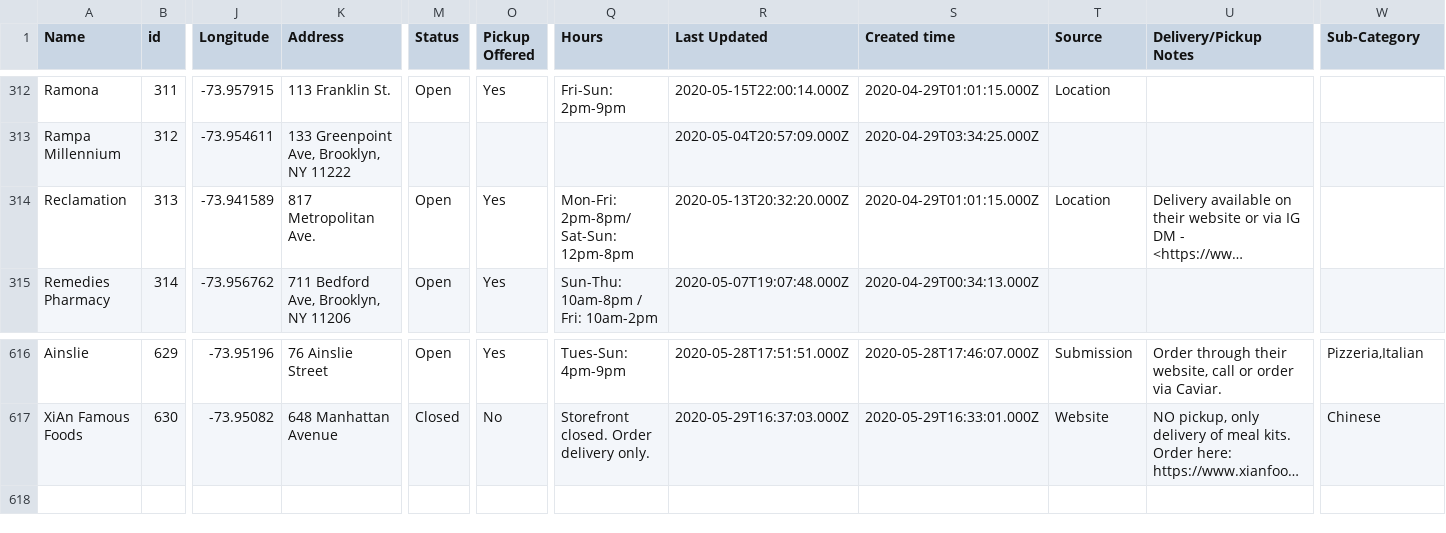
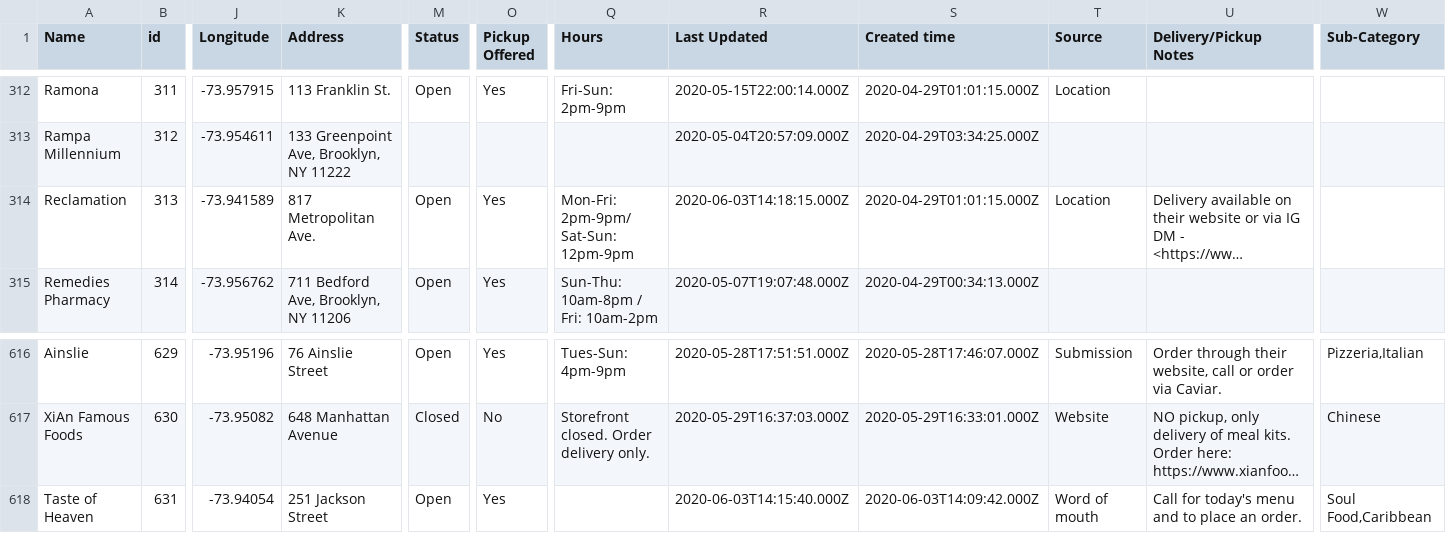
Before and after one commit to BetaNYC/open-business-directory, a CSV file: data/rows.csv, drawn as a sheet; only a part is shown, gaps mark what is left out; long unchanged cells end in …; rows hold the shown columns only; the diff names each change by its address in the sheet, - before the commit and + after, or states it on an @@ line.

Commit message:
Update rows.csv

```diff
--- a/data/rows.csv
+++ b/data/rows.csv
-Q314 (Hours): Mon-Fri: 2pm-8pm/ Sat-Sun: 12pm-8pm
+Q314 (Hours): Mon-Fri: 2pm-9pm/ Sat-Sun: 12pm-9pm
-R314 (Last Updated): 2020-05-13T20:32:20.000Z
+R314 (Last Updated): 2020-06-03T14:18:15.000Z
+row 618: Taste of Heaven | 631 | -73.94054 | 251 Jackson Street | Open | Yes |  | 2020-06-03T14:15:40.000Z | 2020-06-03T14:09:42.000Z | Word of mouth | Call for today's menu and to place an order. | Soul Food,Caribbean
```
